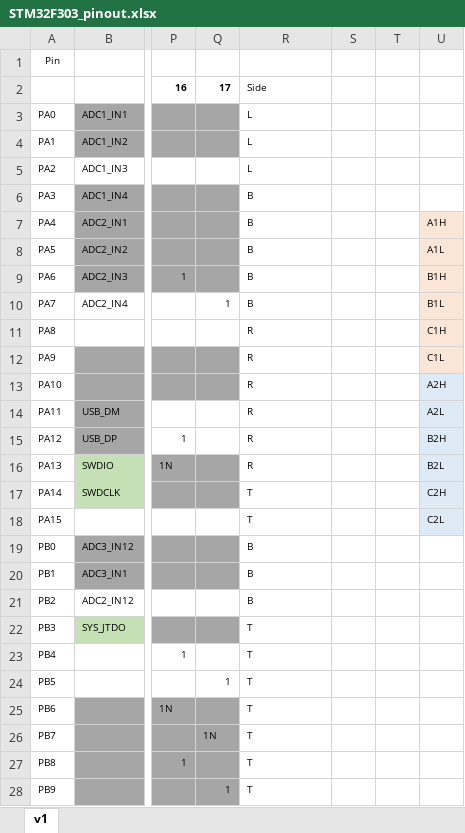
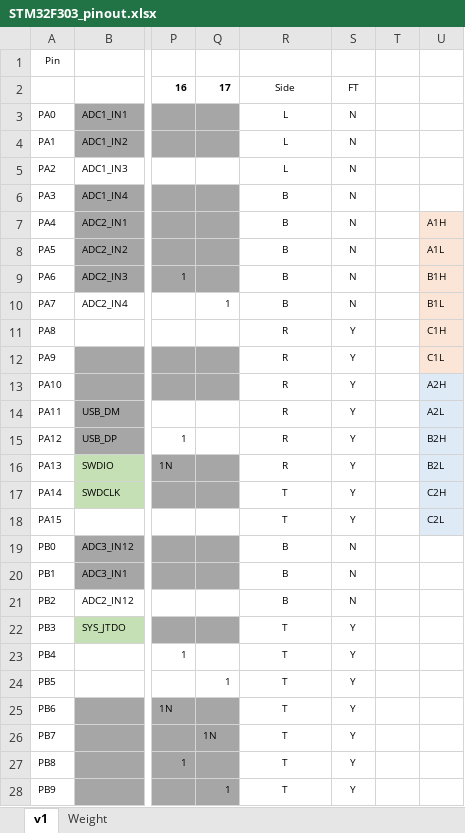
Before and after one commit to BTSC10/Oreo, an Excel workbook: PCB/STM32F303_pinout.xlsx, sheet v1, drawn as a sheet; only a part is shown, gaps mark what is left out; values as stored, in another font and other column widths than the file's, no borders; conditional formats not drawn; the diff covers the shown part only; the diff names each change by its address in the sheet, - before the commit and + after, or states it on an @@ line.

```diff
--- a/PCB/STM32F303_pinout.xlsx (sheet v1)
+++ b/PCB/STM32F303_pinout.xlsx (sheet v1)
+sheet tab: Weight
-R2:R28 alignment: left
+R2:R28 alignment: center
-S2: (empty)
+S2: FT
-S3:S10: (empty)
+S3:S10: N
-S11:S18: (empty)
+S11:S18: Y
-S19:S21: (empty)
+S19:S21: N
-S22:S28: (empty)
+S22:S28: Y
```
Also changed, not shown: 25 edited cells and cell formats elsewhere in this sheet, 12 other files.
